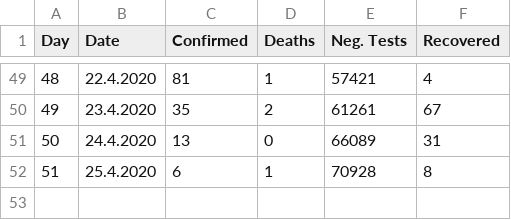
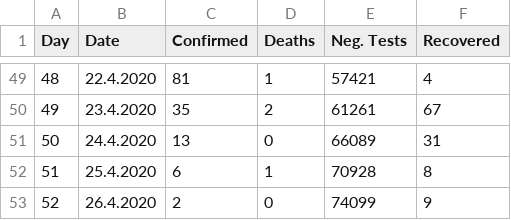
Before and after one commit to gergelytakacs/SK-COVID-19, a CSV file: data-sk.csv, drawn as a sheet; only a part is shown, gaps mark what is left out.

```diff
--- a/data-sk.csv
+++ b/data-sk.csv
@@ -52 +52,2 @@ Day,Date,Confirmed,Deaths,Neg. Tests,Recovered
 51,25.4.2020,6,1,70928,8
+52,26.4.2020,2,0,74099,9
```
Also changed, not shown: 8 other files.
